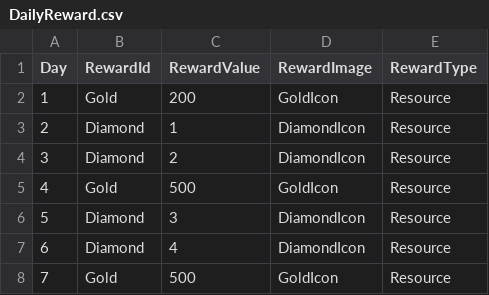
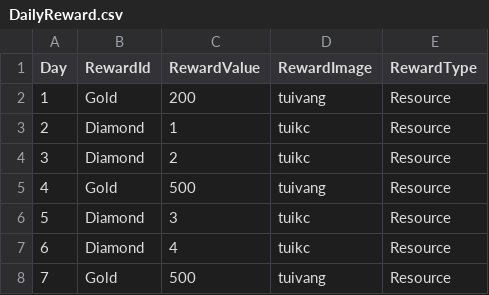
Before and after one commit to CapstoneProjectCastleDefense/GrowCastle, a CSV file: Assets/Resources/BlueprintData/DailyReward.csv, drawn as a sheet.

Commit message:
improve ui
* daily reward fix
* castle fix
* slot position fix

```diff
--- a/Assets/Resources/BlueprintData/DailyReward.csv
+++ b/Assets/Resources/BlueprintData/DailyReward.csv
@@ -1,8 +1,8 @@
 Day,RewardId,RewardValue,RewardImage,RewardType
-1,Gold,200,GoldIcon,Resource
-2,Diamond,1,DiamondIcon,Resource
-3,Diamond,2,DiamondIcon,Resource
-4,Gold,500,GoldIcon,Resource
-5,Diamond,3,DiamondIcon,Resource
-6,Diamond,4,DiamondIcon,Resource
-7,Gold,500,GoldIcon,Resource
+1,Gold,200,tuivang,Resource
+2,Diamond,1,tuikc,Resource
+3,Diamond,2,tuikc,Resource
+4,Gold,500,tuivang,Resource
+5,Diamond,3,tuikc,Resource
+6,Diamond,4,tuikc,Resource
+7,Gold,500,tuivang,Resource
```
Also changed, not shown: Assets/Resources/BlueprintData/Slot.csv, 20 other files.
